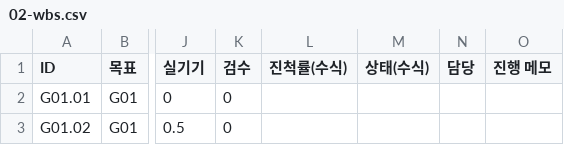
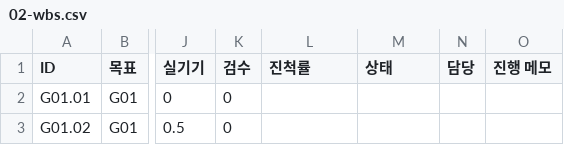
Before and after one commit to MCP-governance/mcp-gateway, a CSV file: research/llm-wiki/sheet/tabs/02-wbs.csv, drawn as a sheet; only a part is shown, gaps mark what is left out; the diff names each change by its address in the sheet, - before the commit and + after, or states it on an @@ line.

```diff
--- a/research/llm-wiki/sheet/tabs/02-wbs.csv
+++ b/research/llm-wiki/sheet/tabs/02-wbs.csv
-L1: 진척률(수식)
+L1: 진척률
-M1: 상태(수식)
+M1: 상태
```
Also changed, not shown: research/llm-wiki/sheet/tabs/03-backlog.csv, research/llm-wiki/sheet/tabs/04-decisions.csv, 14 other files.
